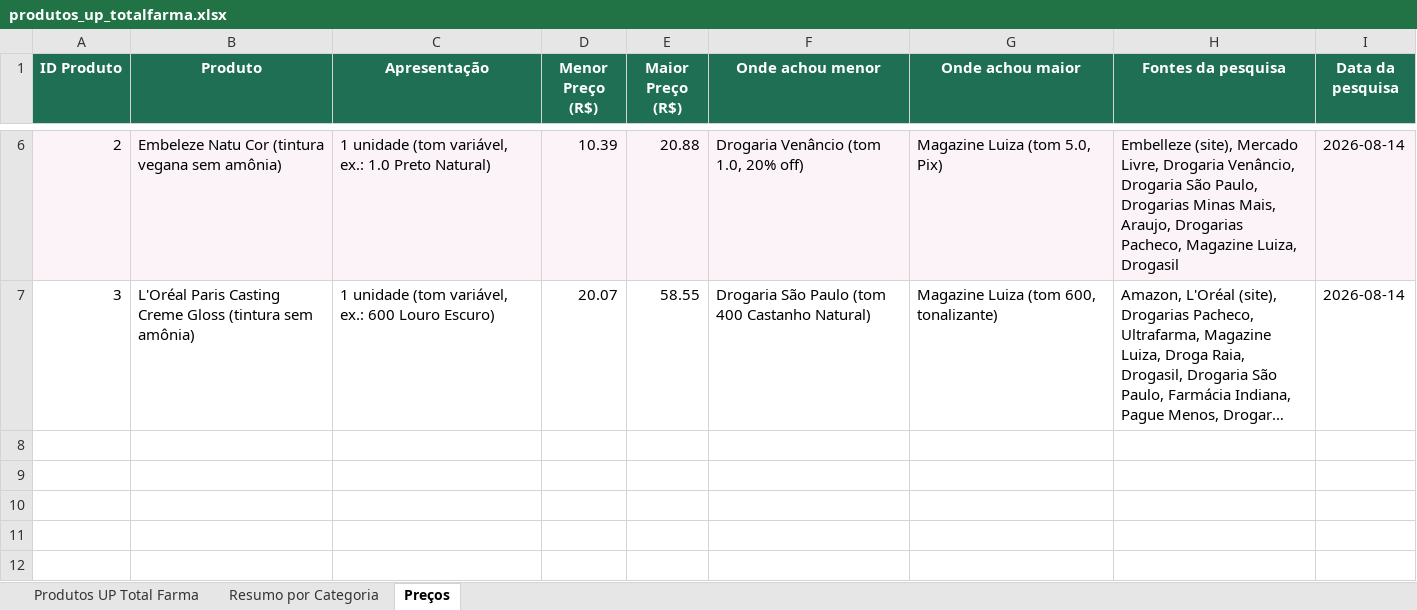
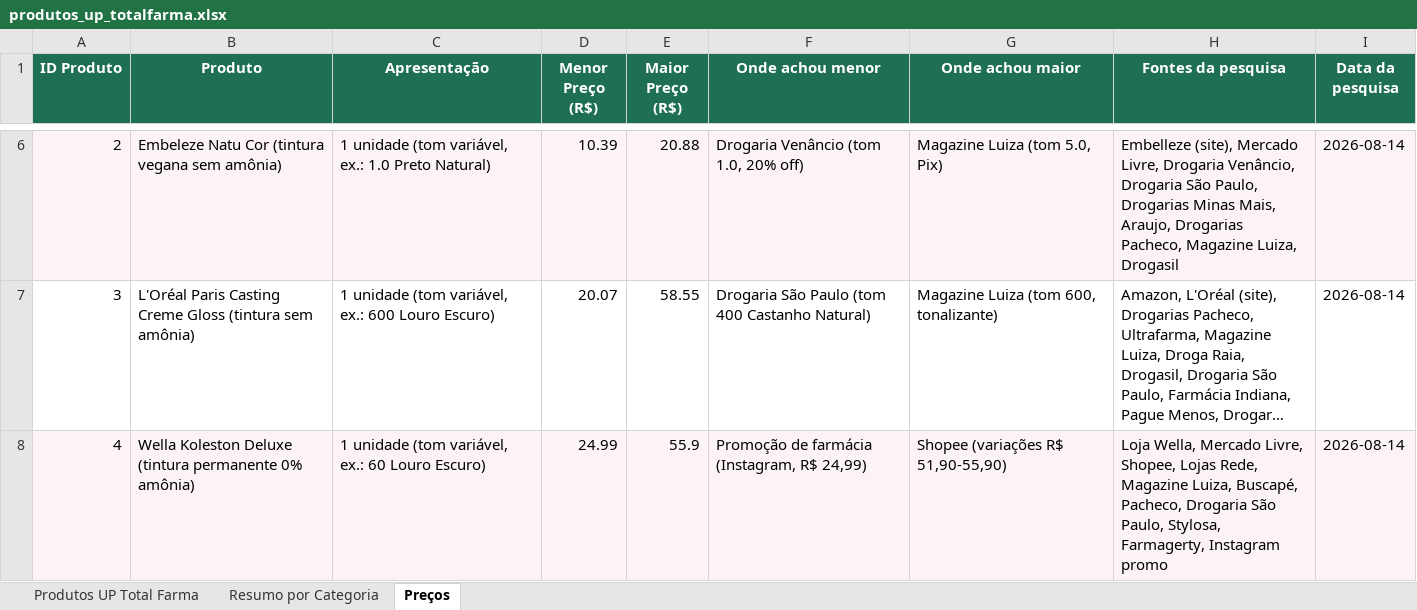
Before and after one commit to obotenzo/uptotalfarma, an Excel workbook: data/produtos_up_totalfarma.xlsx, sheet Preços, drawn as a sheet; only a part is shown, gaps mark what is left out; long unchanged cells end in …; values as stored, in another font and other column widths than the file's, no borders; the diff names each change by its address in the sheet, - before the commit and + after, or states it on an @@ line.

Commit message:
Adiciona Wella Koleston Deluxe no precos.json + planilha

```diff
--- a/data/produtos_up_totalfarma.xlsx (sheet Preços)
+++ b/data/produtos_up_totalfarma.xlsx (sheet Preços)
+row 8: 4 | Wella Koleston Deluxe (tintura permanente 0% amônia) | 1 unidade (tom variável, ex.: 60 Louro Escuro) | 24.99 | 55.9 | Promoção de farmácia (Instagram, R$ 24,99) | Shopee (variações R$ 51,90-55,90) | Loja Wella, Mercado Livre, Shopee, Lojas Rede, Magazine Luiza, Buscapé, Pacheco, Drogaria São Paulo, Stylosa, Farmagerty, Instagram promo | 2026-08-14
```
Also changed, not shown: 1 other file.
